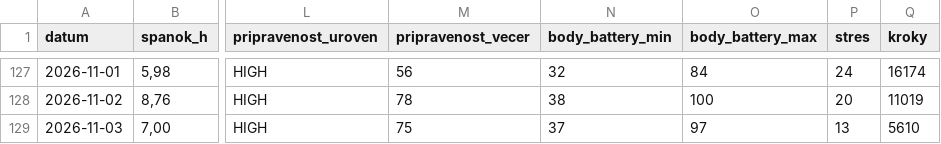
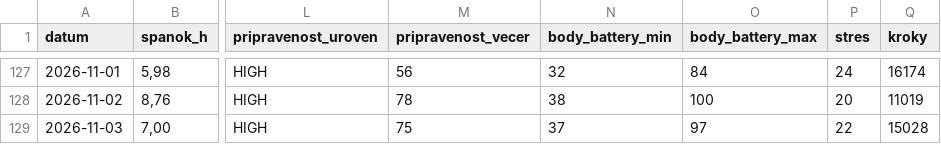
Before and after one commit to panacekm08/relaxrun, a CSV file: wellness.csv, drawn as a sheet; only a part is shown, gaps mark what is left out; the diff names each change by its address in the sheet, - before the commit and + after, or states it on an @@ line.

```diff
--- a/wellness.csv
+++ b/wellness.csv
-P129 (stres): 13
+P129 (stres): 22
-Q129 (kroky): 5610
+Q129 (kroky): 15028
```
Also changed, not shown: 4 other files.
